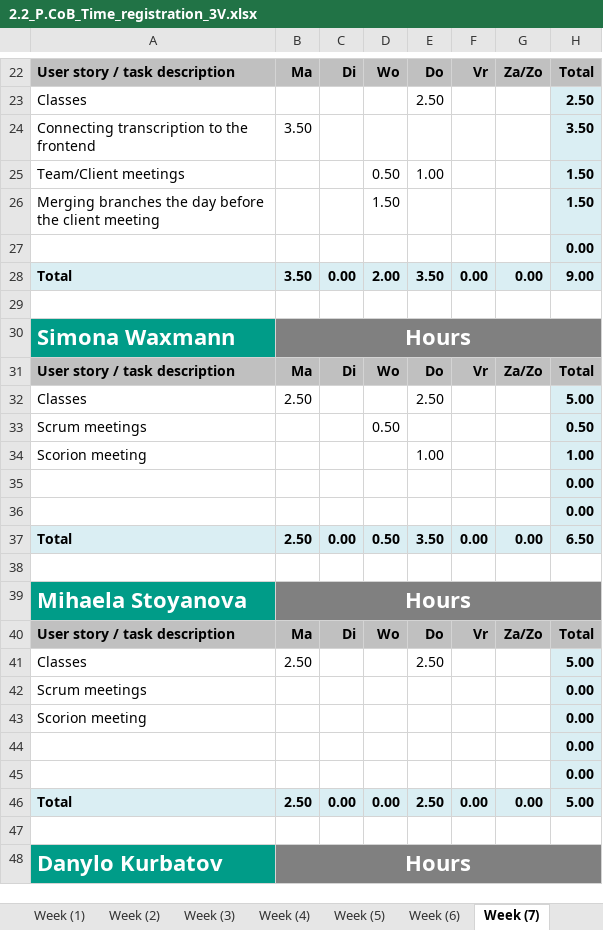
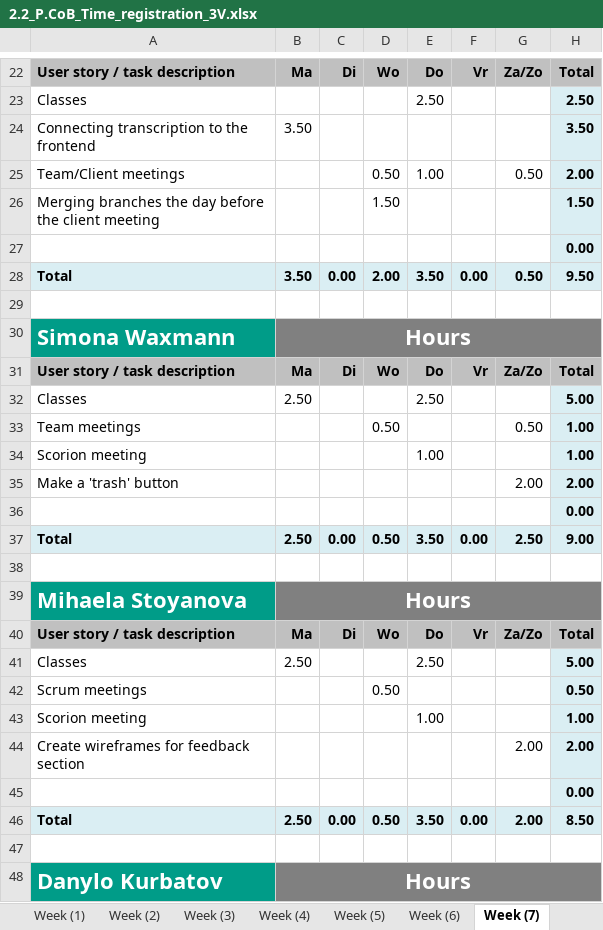
Before and after one commit to WhoReadThisWillDie/Feedback-App, an Excel workbook: 2.2_P.CoB_Time_registration_3V.xlsx, sheet Week (7), drawn as a sheet; only a part is shown, gaps mark what is left out; values as stored, in another font and other column widths than the file's, no borders; charts and pictures not drawn; removed rows and columns are numbered as before the commit, all else as after; the diff names each change by its address in the sheet, - before the commit and + after, or states it on an @@ line.

```diff
--- a/2.2_P.CoB_Time_registration_3V.xlsx (sheet Week (7))
+++ b/2.2_P.CoB_Time_registration_3V.xlsx (sheet Week (7))
-G25: (empty)
+G25: 0.50
-H25: 1.50
+H25: 2.00
-G28: 0.00
+G28: 0.50
-H28: 9.00
+H28: 9.50
-row 33: Scrum meetings |  |  | 0.50 |  |  |  | 0.50
+row 33: Team meetings |  |  | 0.50 |  |  | 0.50 | 1.00
+row 35: Make a 'trash' button |  |  |  |  |  | 2.00 | 2.00
-row 36:  |  |  |  |  |  |  | 0.00
-G37: 0.00
+G37: 2.50
-H37: 6.50
+H37: 9.00
-D42: (empty)
+D42: 0.50
-H42: 0.00
+H42: 0.50
-E43: (empty)
+E43: 1.00
-H43: 0.00
+H43: 1.00
+row 44: Create wireframes for feedback section |  |  |  |  |  | 2.00 | 2.00
-row 45:  |  |  |  |  |  |  | 0.00
-D46: 0.00
+D46: 0.50
-E46: 2.50
+E46: 3.50
-G46: 0.00
+G46: 2.00
-H46: 5.00
+H46: 8.50
```
Also changed, not shown: sheet Week (8), sheet Total, sheet Week (6), sheet Week (5), sheet Week (4), sheet Week (3), 2 more sheets, formulas that keep their value, charts or pictures.
